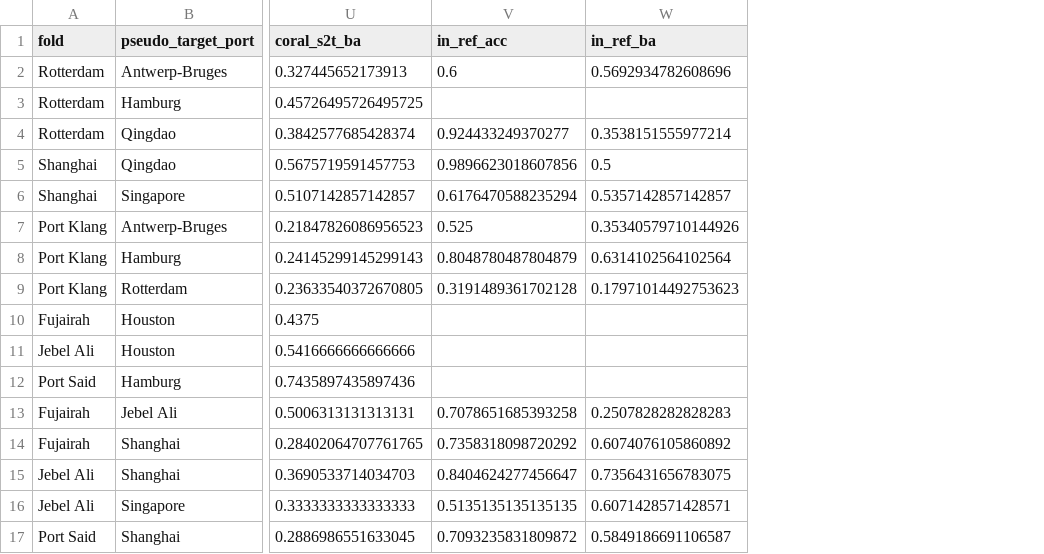
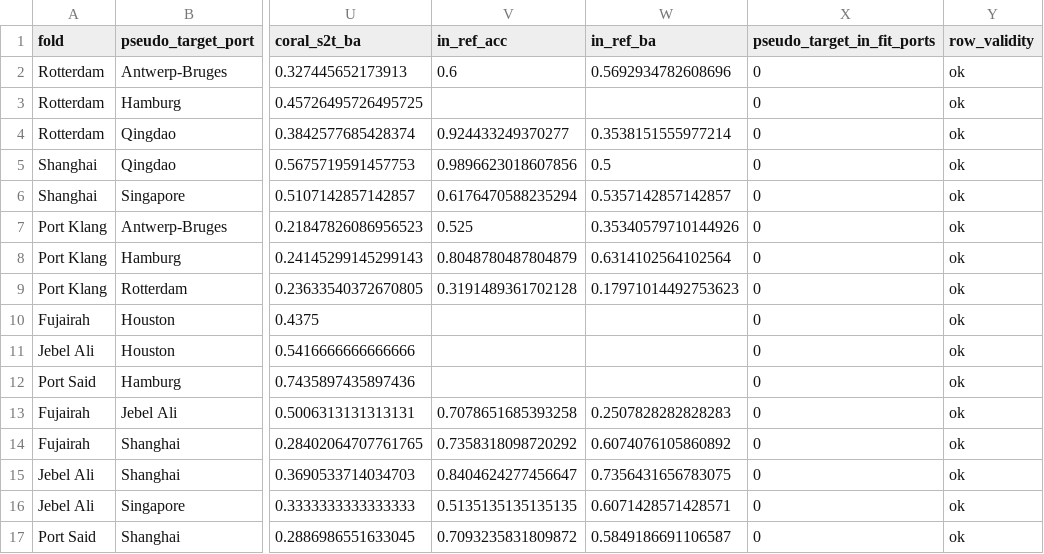
Before and after one commit to ouba188/Reliable-Scene-Knowledge-Transfer-for-Visual-Recognition-under-Domain-and-Label-Space-Shift, a CSV file: experiments/aisfree_scene_v02/e01_run_20260920/e02_alignment/cross_mean_coral_corrected.csv, drawn as a sheet; only a part is shown, gaps mark what is left out; the diff names each change by its address in the sheet, - before the commit and + after, or states it on an @@ line.

Commit message:
E04: port-level leave-out rule evaluation on the reviewer protocol (BA-primary, regret-based, statistic+threshold chosen on training side only). Rule collapses to always-Cross (best +0.001 BA, regret .001) because the two-action oracle itself is only +0.002 above always-Cross; Mean-only is negative on 18/20 episodes. Role reconciliation: 0 donor leakage, one cal->meta label fixed.

```diff
--- a/experiments/aisfree_scene_v02/e01_run_20260920/e02_alignment/cross_mean_coral_corrected.csv
+++ b/experiments/aisfree_scene_v02/e01_run_20260920/e02_alignment/cross_mean_coral_corrected.csv
+column X (pseudo_target_in_fit_ports), rows 2-17: all 0
+column Y (row_validity), rows 2-17: all ok
```
Also changed, not shown: 5 other files.
